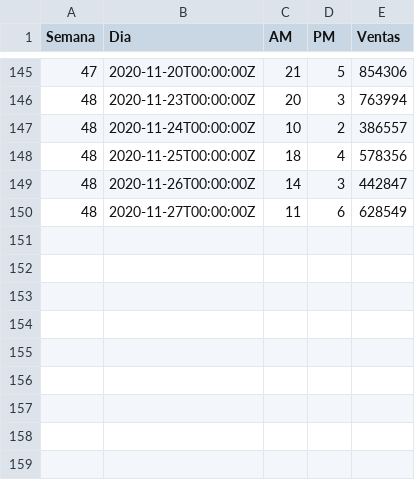
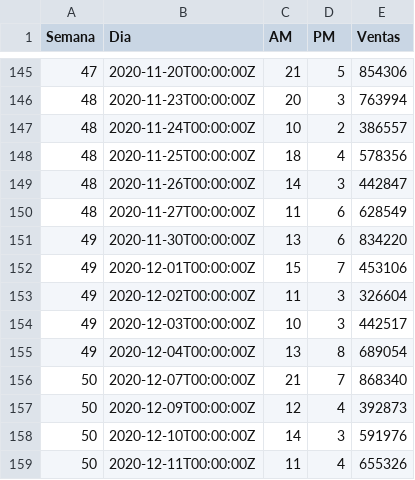
Before and after one commit to crbojaca/CBios, a CSV file: Clientes C-Bios.csv, drawn as a sheet; only a part is shown, gaps mark what is left out; the diff names each change by its address in the sheet, - before the commit and + after, or states it on an @@ line.

```diff
--- a/Clientes C-Bios.csv
+++ b/Clientes C-Bios.csv
+row 151: 49 | 2020-11-30T00:00:00Z | 13 | 6 | 834220
+row 152: 49 | 2020-12-01T00:00:00Z | 15 | 7 | 453106
+row 153: 49 | 2020-12-02T00:00:00Z | 11 | 3 | 326604
+row 154: 49 | 2020-12-03T00:00:00Z | 10 | 3 | 442517
+row 155: 49 | 2020-12-04T00:00:00Z | 13 | 8 | 689054
+row 156: 50 | 2020-12-07T00:00:00Z | 21 | 7 | 868340
+row 157: 50 | 2020-12-09T00:00:00Z | 12 | 4 | 392873
+row 158: 50 | 2020-12-10T00:00:00Z | 14 | 3 | 591976
+row 159: 50 | 2020-12-11T00:00:00Z | 11 | 4 | 655326
```
Also changed, not shown: Ventas C-Bios.csv, 1 other file.
